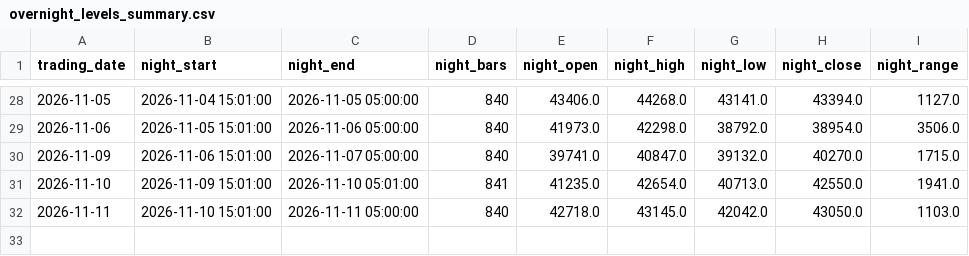
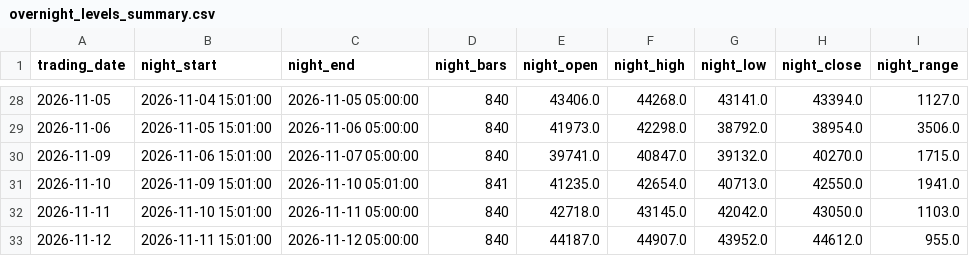
Before and after one commit to river235711/sinotrade, a CSV file: tmf_daytrading/data/overnight_levels_summary.csv, drawn as a sheet; only a part is shown, gaps mark what is left out; the diff names each change by its address in the sheet, - before the commit and + after, or states it on an @@ line.

Commit message:
data: Roll 20-day dataset to 2026-11-12 (2026-10-14 ~ 2026-11-12)

```diff
--- a/tmf_daytrading/data/overnight_levels_summary.csv
+++ b/tmf_daytrading/data/overnight_levels_summary.csv
+row 33: 2026-11-12 | 2026-11-11 15:01:00 | 2026-11-12 05:00:00 | 840 | 44187.0 | 44907.0 | 43952.0 | 44612.0 | 955.0
```
Also changed, not shown: tmf_daytrading/data/daily_bars.csv, tmf_daytrading/data/tmf_20days_1m_kbars.csv, 2 other files.
